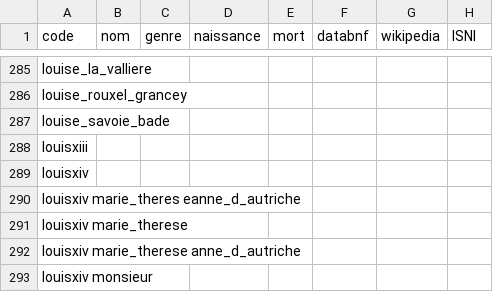
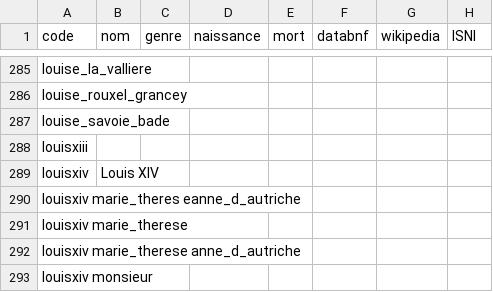
Before and after one commit to fetes17/merveilles17, a TSV file: index/personne.tsv, drawn as a sheet; only a part is shown, gaps mark what is left out.

Commit message:
Update personne.tsv

```diff
--- a/index/personne.tsv
+++ b/index/personne.tsv
@@ -288,3 +288,3 @@ louise_savoie_bade
 louisxiii							
-louisxiv							
+louisxiv	Louis XIV 						
 louisxiv marie_theres eanne_d_autriche							
```
